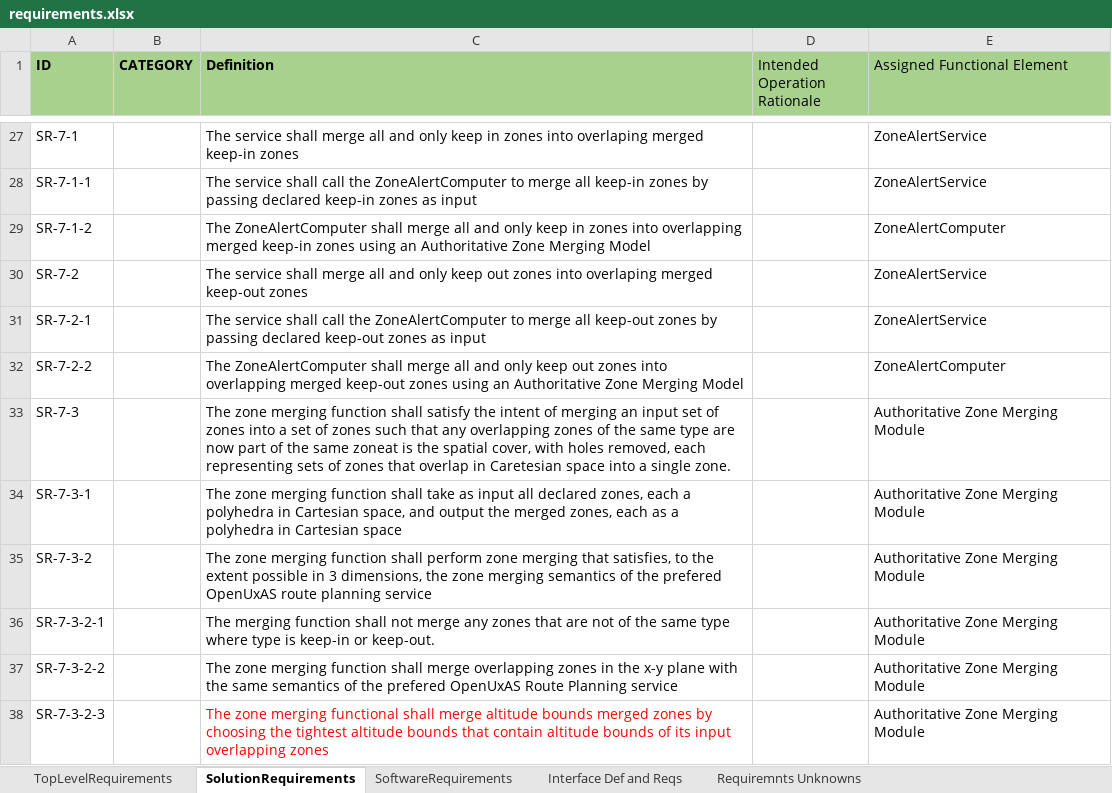
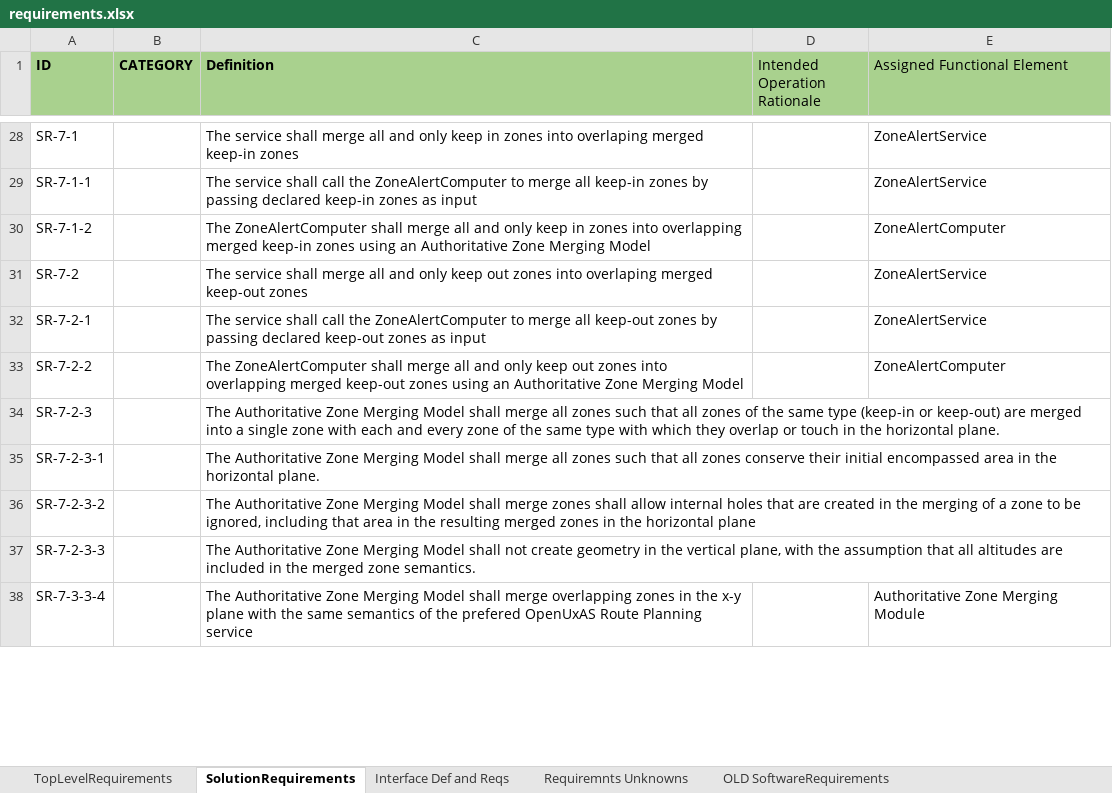
Before and after one commit to jrowanhill/OpenUxAS-ZoneAlert, an Excel workbook: doc/assurance/ZoneAlertService/3-Specification/A-Requirements/requirements.xlsx, sheet SolutionRequirements, drawn as a sheet; only a part is shown, gaps mark what is left out; values as stored, in another font and other column widths than the file's, no borders; removed rows and columns are numbered as before the commit, all else as after; the diff covers the shown part only; the diff names each change by its address in the sheet, - before the commit and + after, or states it on an @@ line.

Commit message:
Updated specifications to assume 2D merged zone semantics for detection of zone violations.

```diff
--- a/doc/assurance/ZoneAlertService/3-Specification/A-Requirements/requirements.xlsx (sheet SolutionRequirements)
+++ b/doc/assurance/ZoneAlertService/3-Specification/A-Requirements/requirements.xlsx (sheet SolutionRequirements)
-sheet tab: SoftwareRequirements
+sheet tab: OLD SoftwareRequirements
@@ sheet tab order changed: TopLevelRequirements | SolutionRequirements | Interface Def and Reqs | Requiremnts Unknowns | OLD SoftwareRequirements @@
-row 33: SR-7-3 |  | The zone merging function shall satisfy the intent of merging an input set of zones into a set of zones such that any overlapping zones of the same type are now part of the same zoneat is the spatial cover, with holes removed, each representing sets of zones that overlap in Caretesian space into a single zone. |  | Authoritative Zone Merging Module
-row 34: SR-7-3-1 |  | The zone merging function shall take as input all declared zones, each a polyhedra in Cartesian space, and output the merged zones, each as a polyhedra in Cartesian space |  | Authoritative Zone Merging Module
-row 35: SR-7-3-2 |  | The zone merging function shall perform zone merging that satisfies, to the extent possible in 3 dimensions, the zone merging semantics of the prefered OpenUxAS route planning service |  | Authoritative Zone Merging Module
-row 36: SR-7-3-2-1 |  | The merging function shall not merge any zones that are not of the same type where type is keep-in or keep-out. |  | Authoritative Zone Merging Module
-row 37: SR-7-3-2-2 |  | The zone merging function shall merge overlapping zones in the x-y plane with the same semantics of the prefered OpenUxAS Route Planning service |  | Authoritative Zone Merging Module
+row 34: SR-7-2-3 |  | The Authoritative Zone Merging Model shall merge all zones such that all zones of the same type (keep-in or keep-out) are merged into a single zone with each and every zone of the same type with which they overlap or touch in the horizontal plane.
+row 35: SR-7-2-3-1 |  | The Authoritative Zone Merging Model shall merge all zones such that all zones conserve their initial encompassed area in the horizontal plane.
+row 36: SR-7-2-3-2 |  | The Authoritative Zone Merging Model shall merge zones shall allow internal holes that are created in the merging of a zone to be ignored, including that area in the resulting merged zones in the horizontal plane
+row 37: SR-7-2-3-3 |  | The Authoritative Zone Merging Model shall not create geometry in the vertical plane, with the assumption that all altitudes are included in the merged zone semantics.
-A38 (ID): SR-7-3-2-3
+A38 (ID): SR-7-3-3-4
-C38 (Definition): The zone merging functional shall merge altitude bounds merged zones by choosing the tightest altitude bounds that contain altitude bounds of its input overlapping zones
+C38 (Definition): The Authoritative Zone Merging Model shall merge overlapping zones in the x-y plane with the same semantics of the prefered OpenUxAS Route Planning service
-C38 text colour: #FF0000
+C38 text colour: black
```
Also changed, not shown: 2 added rows, 21 edited cells and cell formats elsewhere in this sheet, sheet TopLevelRequirements, 5 other files.
